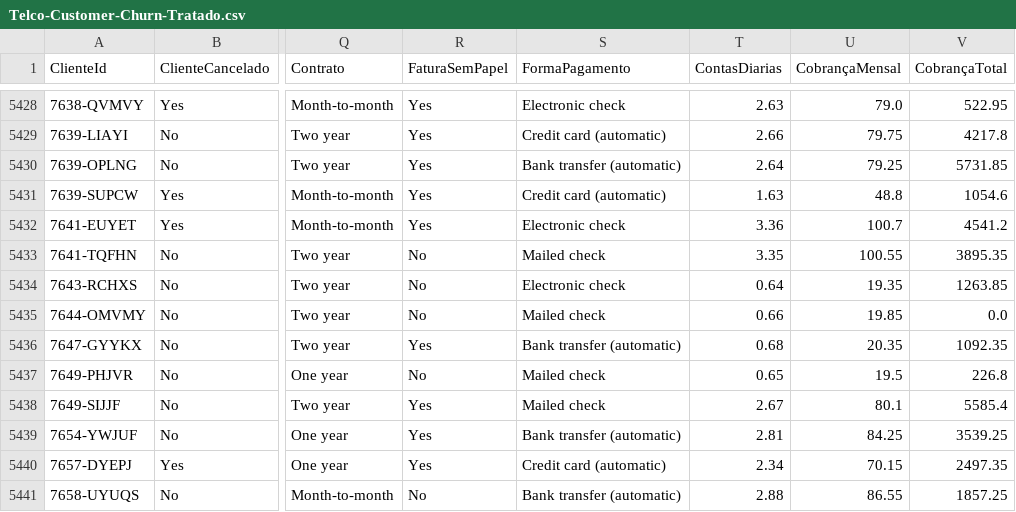
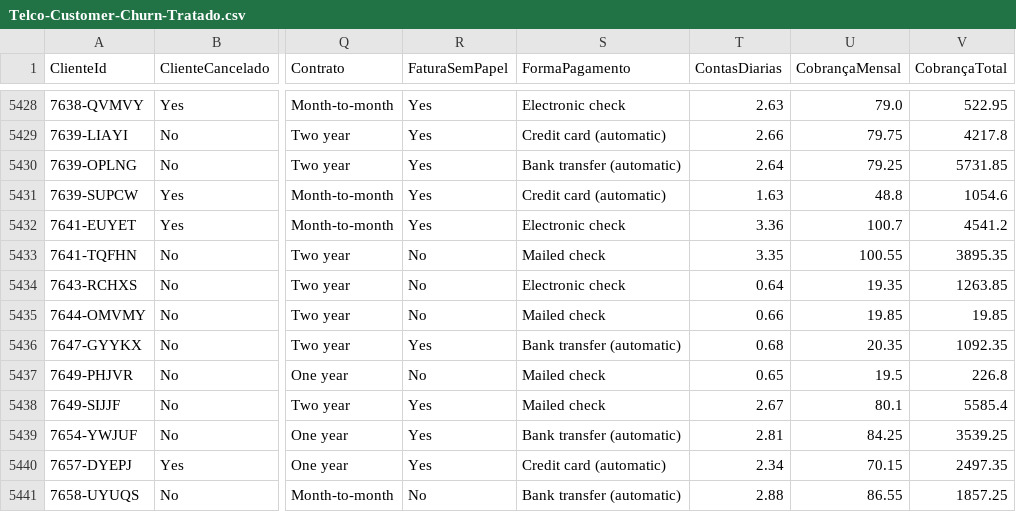
Before and after one commit to mavenceslau/Alura-Challenge-Data-Science, a CSV file: dataset/Telco-Customer-Churn-Tratado.csv, drawn as a sheet; only a part is shown, gaps mark what is left out; the diff covers the shown part only; the diff names each change by its address in the sheet, - before the commit and + after, or states it on an @@ line.

Commit message:
Alterações no dataset, valores com 0 na coluna CobrançaTotal, foram substituidos pelos valores da coluna CobrançaMensal

```diff
--- a/dataset/Telco-Customer-Churn-Tratado.csv
+++ b/dataset/Telco-Customer-Churn-Tratado.csv
-V5435 (CobrançaTotal): 0.0
+V5435 (CobrançaTotal): 19.85
```
Also changed, not shown: 10 edited cells elsewhere in this file, 1 other file.
